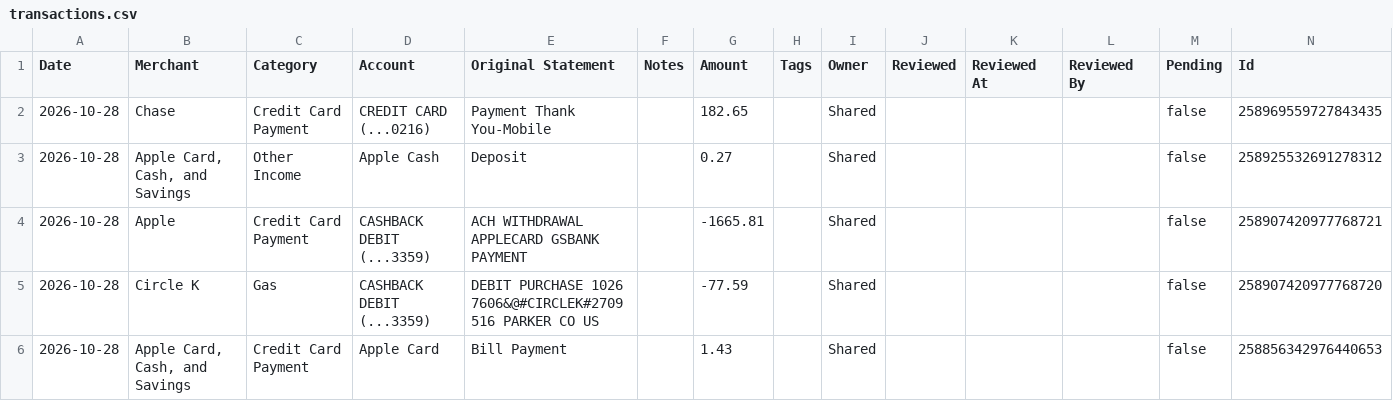
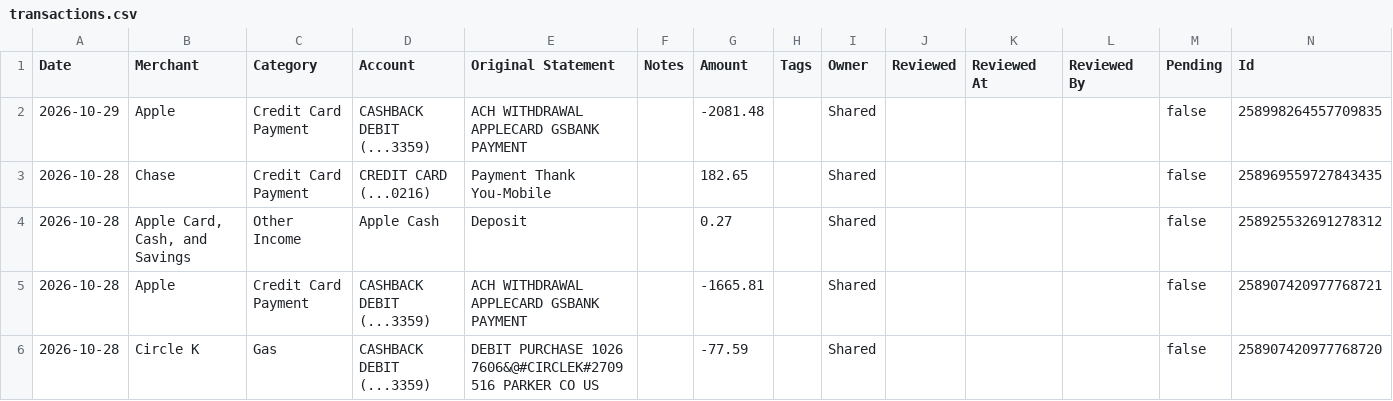
Before and after one commit to davis-raj/spend-dashboard, a CSV file: data/transactions.csv, drawn as a sheet; only a part is shown; the shorter side is filled out with more unchanged rows; the diff names each change by its address in the sheet, - before the commit and + after, or states it on an @@ line.

Commit message:
Auto-update: daily transaction refresh

```diff
--- a/data/transactions.csv
+++ b/data/transactions.csv
+row 2: 2026-10-29 | Apple | Credit Card Payment | CASHBACK DEBIT (...3359) | ACH WITHDRAWAL APPLECARD GSBANK PAYMENT |  | -2081.48 |  | Shared |  |  |  | false | 258998264557709835
```
Also changed, not shown: 2 other files.
